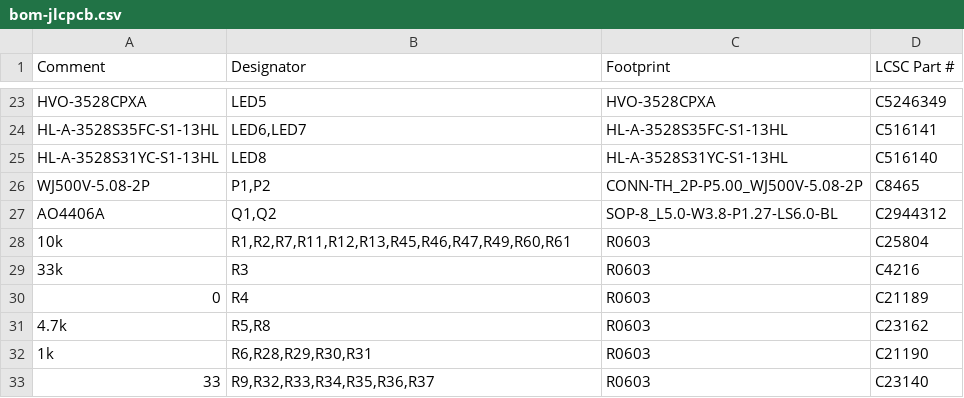
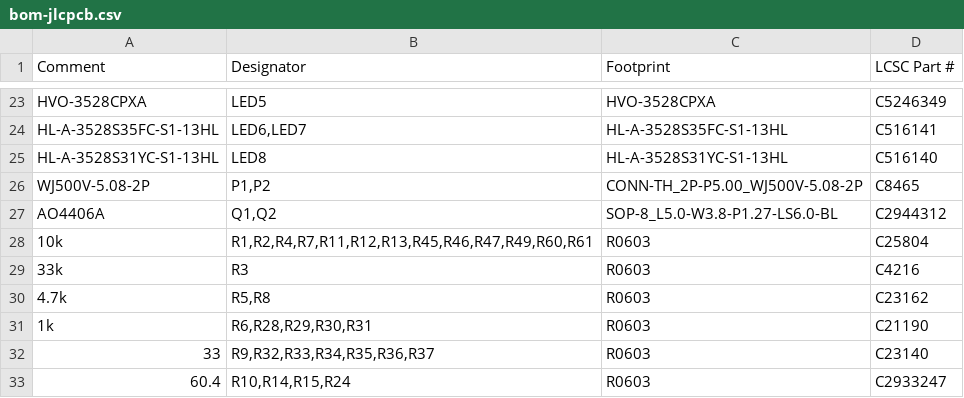
Before and after one commit to kms254/Mustang-Dash-Test, a CSV file: fab/bom-jlcpcb.csv, drawn as a sheet; only a part is shown, gaps mark what is left out; the shorter side is filled out with more unchanged rows.

```diff
--- a/fab/bom-jlcpcb.csv
+++ b/fab/bom-jlcpcb.csv
@@ -27,5 +27,4 @@ WJ500V-5.08-2P,"P1,P2",CONN-TH_2P-P5.00_WJ500V-5.08-2P,C8465
 AO4406A,"Q1,Q2",SOP-8_L5.0-W3.8-P1.27-LS6.0-BL,C2944312
-10k,"R1,R2,R7,R11,R12,R13,R45,R46,R47,R49,R60,R61",R0603,C25804
+10k,"R1,R2,R4,R7,R11,R12,R13,R45,R46,R47,R49,R60,R61",R0603,C25804
 33k,R3,R0603,C4216
-0,R4,R0603,C21189
 4.7k,"R5,R8",R0603,C23162
```
Also changed, not shown: fab/bom.csv, 1 other file.
